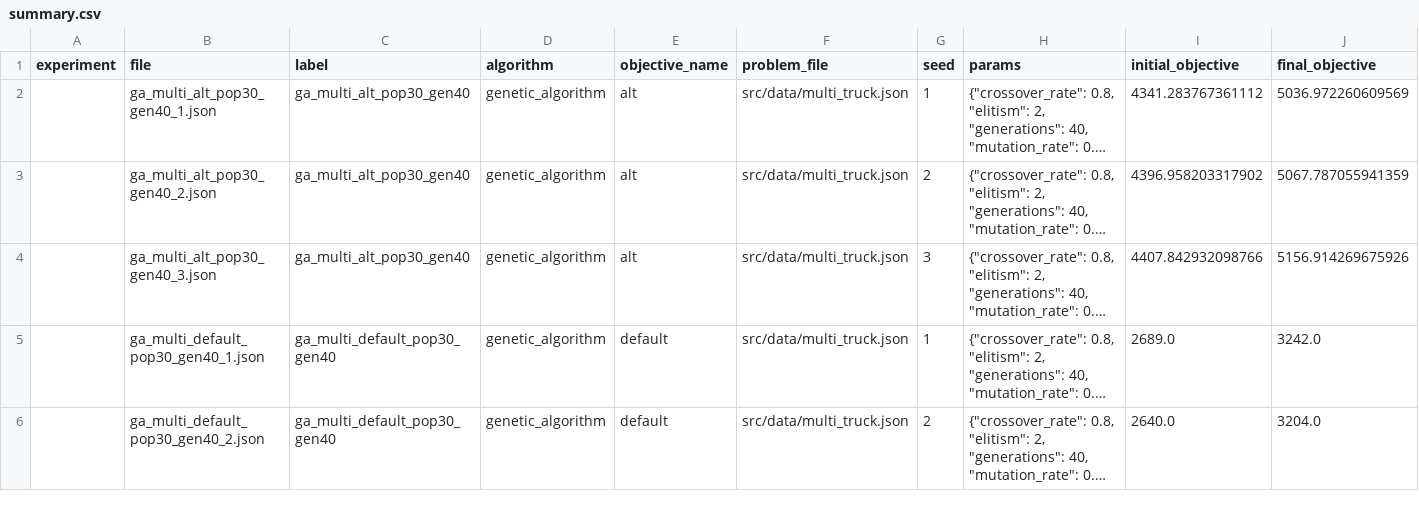
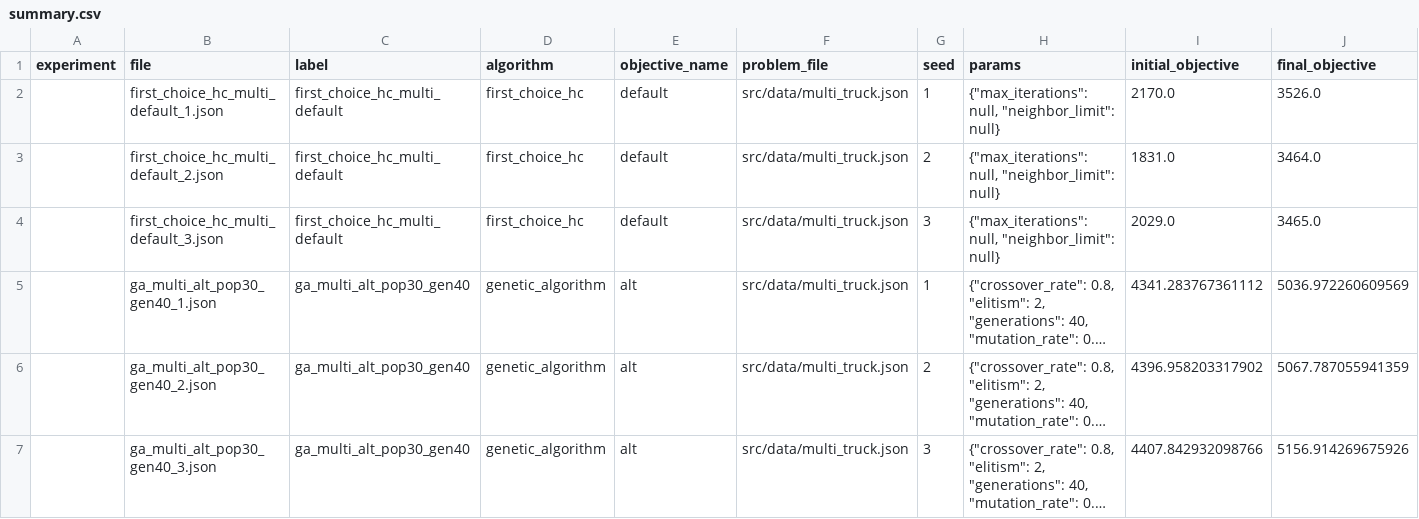
Before and after one commit to bangedaw/IF3170_G44_GaWis-Sekjen, a CSV file: output/bonus_multi_truck/summary.csv, drawn as a sheet; only a part is shown; the shorter side is filled out with more unchanged rows; long unchanged cells end in …; rows hold the shown columns only; the diff names each change by its address in the sheet, - before the commit and + after, or states it on an @@ line.

Commit message:
feat(output): add first-choice runs and regenerate plots and summaries

```diff
--- a/output/bonus_multi_truck/summary.csv
+++ b/output/bonus_multi_truck/summary.csv
+row 2:  | first_choice_hc_multi_default_1.json | first_choice_hc_multi_default | first_choice_hc | default | src/data/multi_truck.json | 1 | {"max_iterations": null, "neighbor_limit": null} | 2170.0 | 3526.0
+row 3:  | first_choice_hc_multi_default_2.json | first_choice_hc_multi_default | first_choice_hc | default | src/data/multi_truck.json | 2 | {"max_iterations": null, "neighbor_limit": null} | 1831.0 | 3464.0
+row 4:  | first_choice_hc_multi_default_3.json | first_choice_hc_multi_default | first_choice_hc | default | src/data/multi_truck.json | 3 | {"max_iterations": null, "neighbor_limit": null} | 2029.0 | 3465.0
```
Also changed, not shown: output/bonus_multi_truck/summary_by_config.csv, output/bonus_objective/summary.csv, 37 other files.
